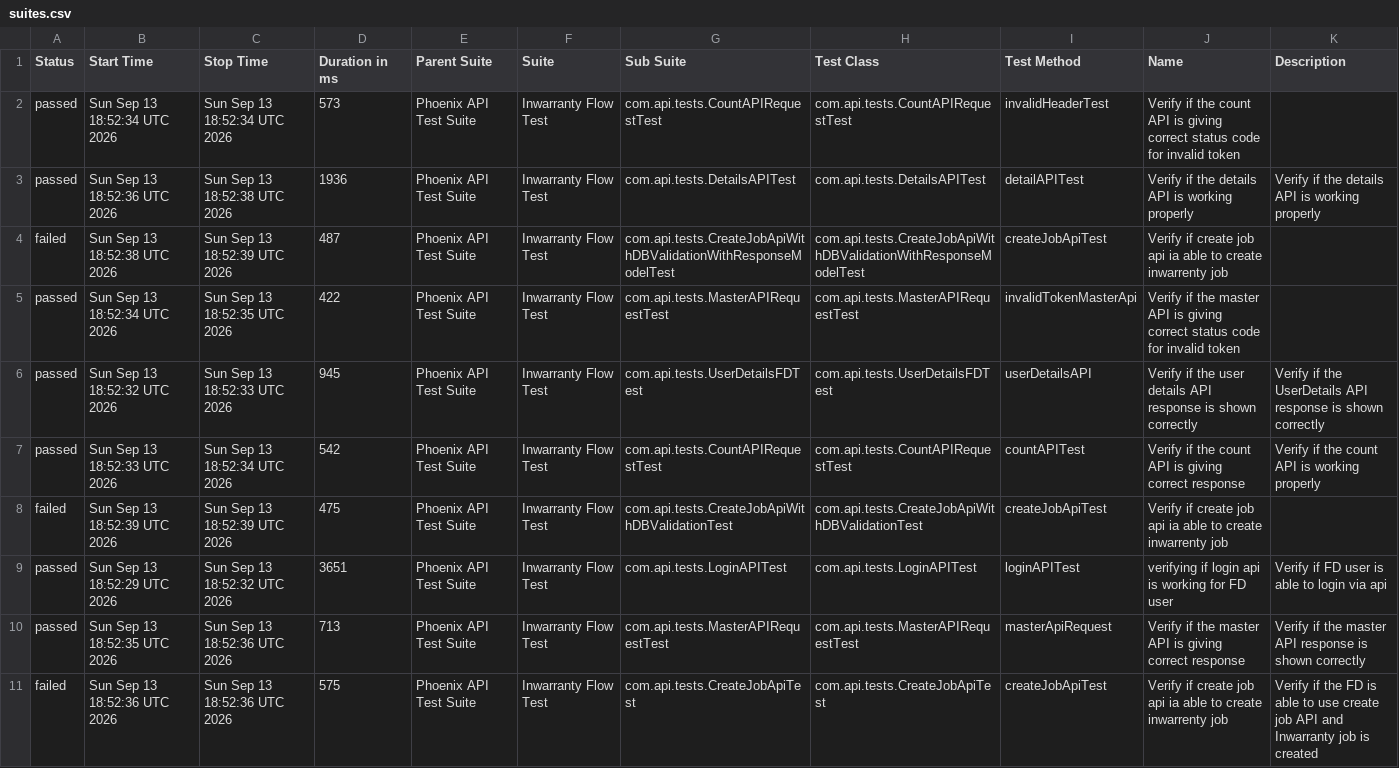
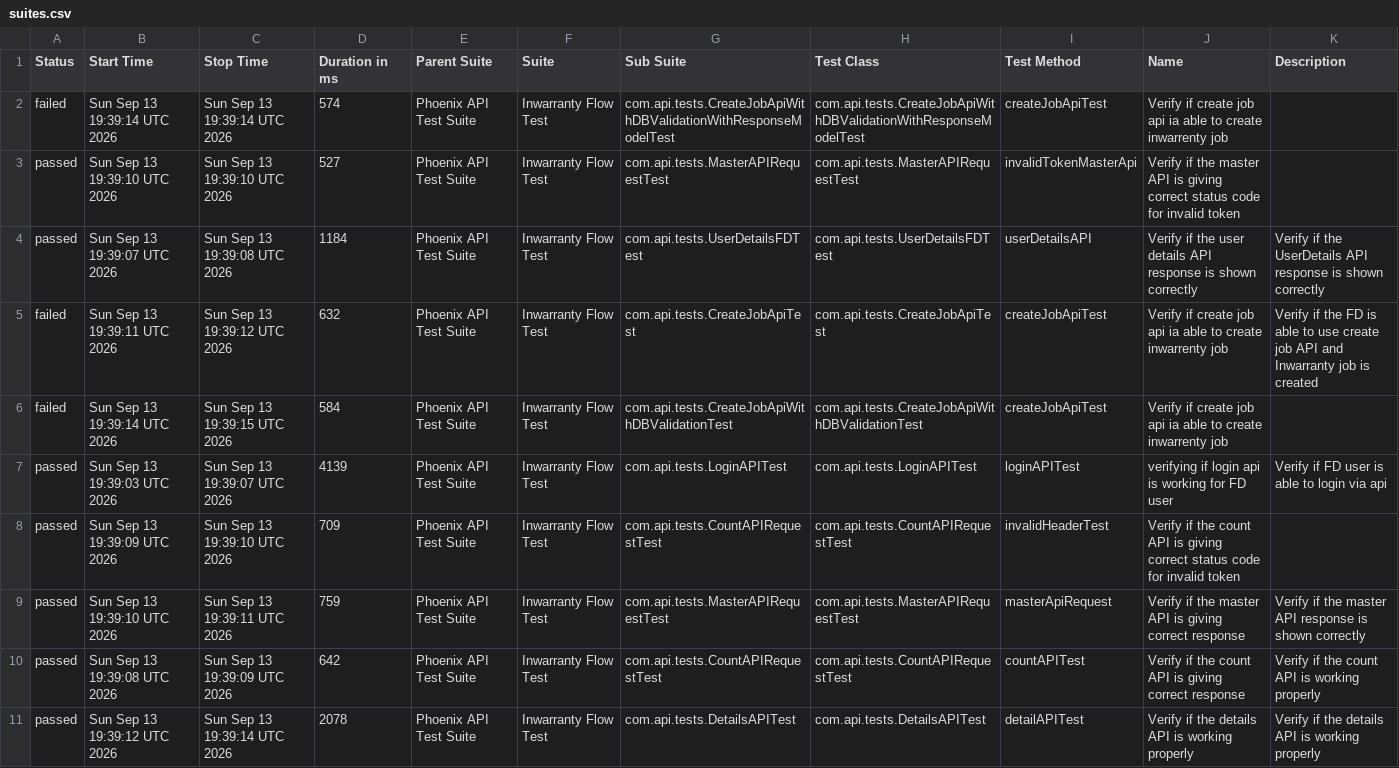
Before and after one commit to divyaNandakumar12/PhoenixTestAutomationFramework, a CSV file: data/suites.csv, drawn as a sheet; removed rows and columns are numbered as before the commit, all else as after; the diff names each change by its address in the sheet, - before the commit and + after, or states it on an @@ line.

```diff
--- a/data/suites.csv
+++ b/data/suites.csv
-row 2: passed | Sun Sep 13 18:52:34 UTC 2026 | Sun Sep 13 18:52:34 UTC 2026 | 573 | Phoenix API Test Suite | Inwarranty Flow Test | com.api.tests.CountAPIRequestTest | com.api.tests.CountAPIRequestTest | invalidHeaderTest | Verify if the count API is giving correct status code for invalid token
-row 3: passed | Sun Sep 13 18:52:36 UTC 2026 | Sun Sep 13 18:52:38 UTC 2026 | 1936 | Phoenix API Test Suite | Inwarranty Flow Test | com.api.tests.DetailsAPITest | com.api.tests.DetailsAPITest | detailAPITest | Verify if the details API is working properly | Verify if the details API is working properly
-B2 (Start Time): Sun Sep 13 18:52:38 UTC 2026
+B2 (Start Time): Sun Sep 13 19:39:14 UTC 2026
-C2 (Stop Time): Sun Sep 13 18:52:39 UTC 2026
+C2 (Stop Time): Sun Sep 13 19:39:14 UTC 2026
-D2 (Duration in ms): 487
+D2 (Duration in ms): 574
-B3 (Start Time): Sun Sep 13 18:52:34 UTC 2026
+B3 (Start Time): Sun Sep 13 19:39:10 UTC 2026
-C3 (Stop Time): Sun Sep 13 18:52:35 UTC 2026
+C3 (Stop Time): Sun Sep 13 19:39:10 UTC 2026
-D3 (Duration in ms): 422
+D3 (Duration in ms): 527
-B4 (Start Time): Sun Sep 13 18:52:32 UTC 2026
+B4 (Start Time): Sun Sep 13 19:39:07 UTC 2026
-C4 (Stop Time): Sun Sep 13 18:52:33 UTC 2026
+C4 (Stop Time): Sun Sep 13 19:39:08 UTC 2026
-D4 (Duration in ms): 945
+D4 (Duration in ms): 1184
-row 7: passed | Sun Sep 13 18:52:33 UTC 2026 | Sun Sep 13 18:52:34 UTC 2026 | 542 | Phoenix API Test Suite | Inwarranty Flow Test | com.api.tests.CountAPIRequestTest | com.api.tests.CountAPIRequestTest | countAPITest | Verify if the count API is giving correct response | Verify if the count API is working properly
+row 5: failed | Sun Sep 13 19:39:11 UTC 2026 | Sun Sep 13 19:39:12 UTC 2026 | 632 | Phoenix API Test Suite | Inwarranty Flow Test | com.api.tests.CreateJobApiTest | com.api.tests.CreateJobApiTest | createJobApiTest | Verify if create job api ia able to create inwarrenty job | Verify if the FD is able to use create job API and Inwarranty job is created
-B6 (Start Time): Sun Sep 13 18:52:39 UTC 2026
+B6 (Start Time): Sun Sep 13 19:39:14 UTC 2026
-C6 (Stop Time): Sun Sep 13 18:52:39 UTC 2026
+C6 (Stop Time): Sun Sep 13 19:39:15 UTC 2026
-D6 (Duration in ms): 475
+D6 (Duration in ms): 584
-B7 (Start Time): Sun Sep 13 18:52:29 UTC 2026
+B7 (Start Time): Sun Sep 13 19:39:03 UTC 2026
-C7 (Stop Time): Sun Sep 13 18:52:32 UTC 2026
+C7 (Stop Time): Sun Sep 13 19:39:07 UTC 2026
-D7 (Duration in ms): 3651
+D7 (Duration in ms): 4139
+row 8: passed | Sun Sep 13 19:39:09 UTC 2026 | Sun Sep 13 19:39:10 UTC 2026 | 709 | Phoenix API Test Suite | Inwarranty Flow Test | com.api.tests.CountAPIRequestTest | com.api.tests.CountAPIRequestTest | invalidHeaderTest | Verify if the count API is giving correct status code for invalid token
-B9 (Start Time): Sun Sep 13 18:52:35 UTC 2026
+B9 (Start Time): Sun Sep 13 19:39:10 UTC 2026
-C9 (Stop Time): Sun Sep 13 18:52:36 UTC 2026
+C9 (Stop Time): Sun Sep 13 19:39:11 UTC 2026
-D9 (Duration in ms): 713
+D9 (Duration in ms): 759
-row 11: failed | Sun Sep 13 18:52:36 UTC 2026 | Sun Sep 13 18:52:36 UTC 2026 | 575 | Phoenix API Test Suite | Inwarranty Flow Test | com.api.tests.CreateJobApiTest | com.api.tests.CreateJobApiTest | createJobApiTest | Verify if create job api ia able to create inwarrenty job | Verify if the FD is able to use create job API and Inwarranty job is created
+row 10: passed | Sun Sep 13 19:39:08 UTC 2026 | Sun Sep 13 19:39:09 UTC 2026 | 642 | Phoenix API Test Suite | Inwarranty Flow Test | com.api.tests.CountAPIRequestTest | com.api.tests.CountAPIRequestTest | countAPITest | Verify if the count API is giving correct response | Verify if the count API is working properly
+row 11: passed | Sun Sep 13 19:39:12 UTC 2026 | Sun Sep 13 19:39:14 UTC 2026 | 2078 | Phoenix API Test Suite | Inwarranty Flow Test | com.api.tests.DetailsAPITest | com.api.tests.DetailsAPITest | detailAPITest | Verify if the details API is working properly | Verify if the details API is working properly
```
Also changed, not shown: data/behaviors.csv, 58 other files.
